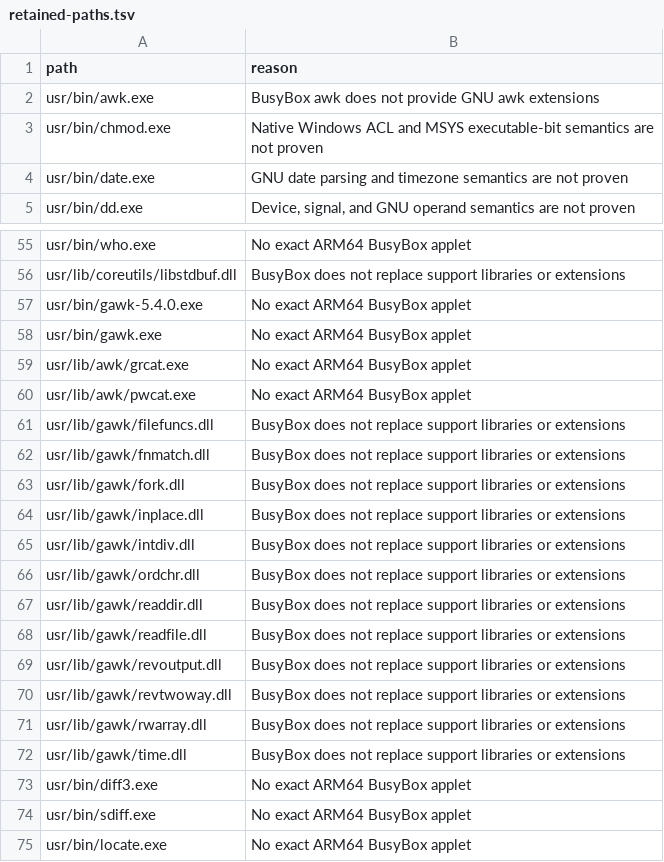
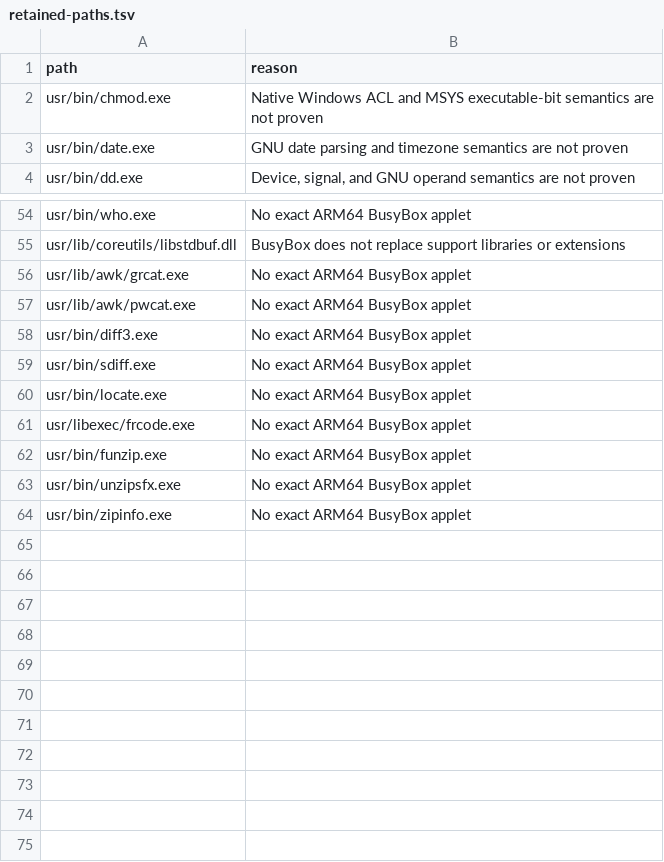
Before and after one commit to crutkas/build-extra, a TSV file: arm64-busybox/retained-paths.tsv, drawn as a sheet; only a part is shown, gaps mark what is left out; the shorter side is filled out with more unchanged rows.

```diff
--- a/arm64-busybox/retained-paths.tsv
+++ b/arm64-busybox/retained-paths.tsv
@@ -1,3 +1,2 @@
 path	reason
-usr/bin/awk.exe	BusyBox awk does not provide GNU awk extensions
 usr/bin/chmod.exe	Native Windows ACL and MSYS executable-bit semantics are not proven
@@ -56,18 +55,4 @@ usr/bin/who.exe	No exact ARM64 BusyBox applet
 usr/lib/coreutils/libstdbuf.dll	BusyBox does not replace support libraries or extensions
-usr/bin/gawk-5.4.0.exe	No exact ARM64 BusyBox applet
-usr/bin/gawk.exe	No exact ARM64 BusyBox applet
 usr/lib/awk/grcat.exe	No exact ARM64 BusyBox applet
 usr/lib/awk/pwcat.exe	No exact ARM64 BusyBox applet
-usr/lib/gawk/filefuncs.dll	BusyBox does not replace support libraries or extensions
-usr/lib/gawk/fnmatch.dll	BusyBox does not replace support libraries or extensions
-usr/lib/gawk/fork.dll	BusyBox does not replace support libraries or extensions
-usr/lib/gawk/inplace.dll	BusyBox does not replace support libraries or extensions
-usr/lib/gawk/intdiv.dll	BusyBox does not replace support libraries or extensions
-usr/lib/gawk/ordchr.dll	BusyBox does not replace support libraries or extensions
-usr/lib/gawk/readdir.dll	BusyBox does not replace support libraries or extensions
-usr/lib/gawk/readfile.dll	BusyBox does not replace support libraries or extensions
-usr/lib/gawk/revoutput.dll	BusyBox does not replace support libraries or extensions
-usr/lib/gawk/revtwoway.dll	BusyBox does not replace support libraries or extensions
-usr/lib/gawk/rwarray.dll	BusyBox does not replace support libraries or extensions
-usr/lib/gawk/time.dll	BusyBox does not replace support libraries or extensions
 usr/bin/diff3.exe	No exact ARM64 BusyBox applet
```
Also changed, not shown: 6 other files.
